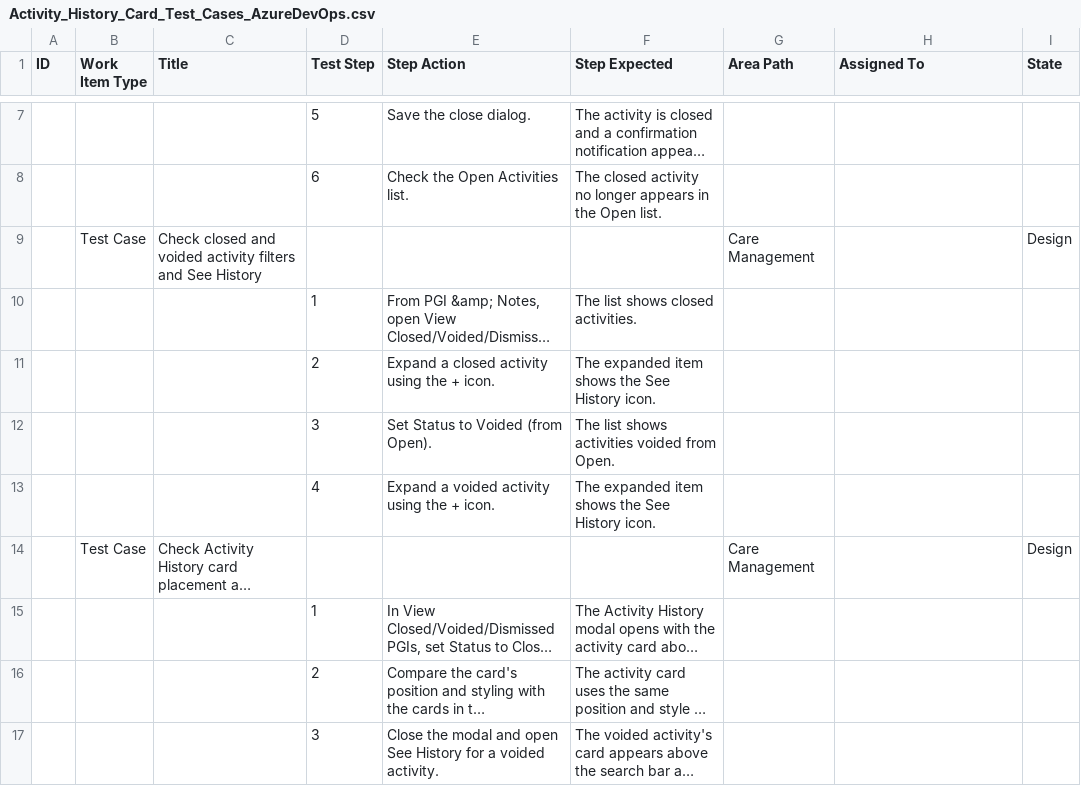
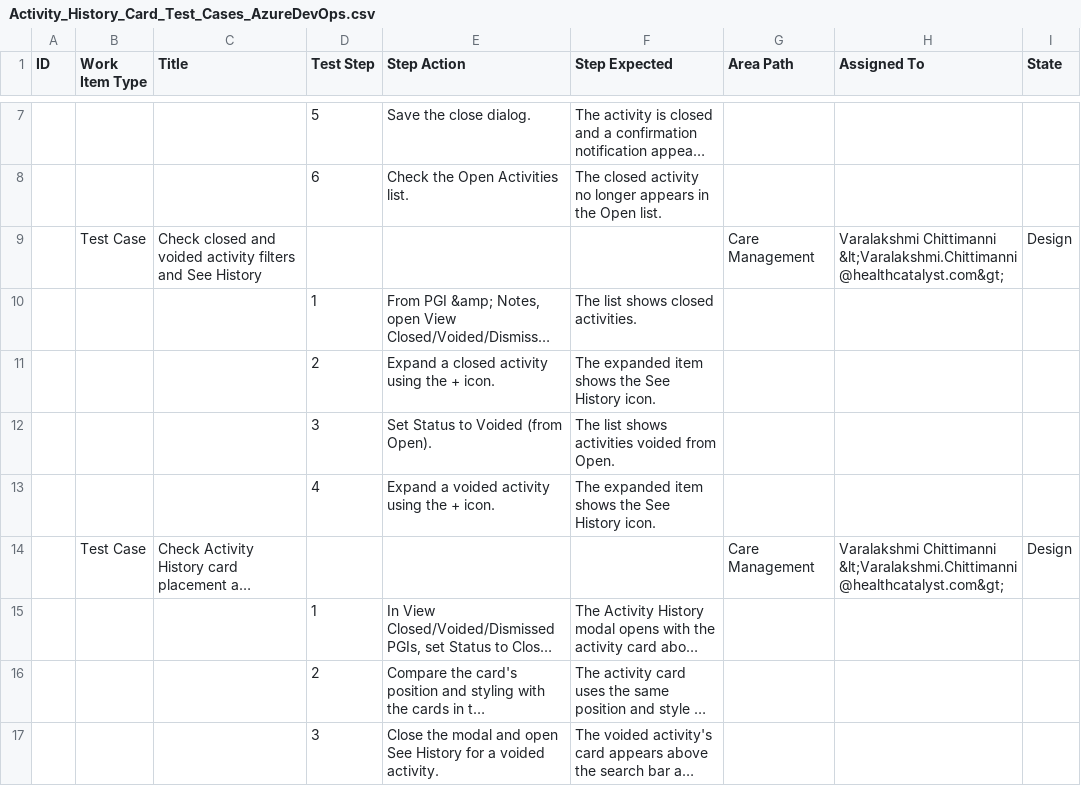
Before and after one commit to Varalakshmi62639/ARMUS, a CSV file: Activity_History_Card_Test_Cases_AzureDevOps.csv, drawn as a sheet; only a part is shown, gaps mark what is left out; long unchanged cells end in …; the diff covers the shown part only; the diff names each change by its address in the sheet, - before the commit and + after, or states it on an @@ line.

```diff
--- a/Activity_History_Card_Test_Cases_AzureDevOps.csv
+++ b/Activity_History_Card_Test_Cases_AzureDevOps.csv
-H9 (Assigned To): (empty)
+H9 (Assigned To): Varalakshmi Chittimanni &lt;Varalakshmi.Chittimanni@healthcatalyst.com&gt;
-H14 (Assigned To): (empty)
+H14 (Assigned To): Varalakshmi Chittimanni &lt;Varalakshmi.Chittimanni@healthcatalyst.com&gt;
```
Also changed, not shown: 9 edited cells elsewhere in this file.
